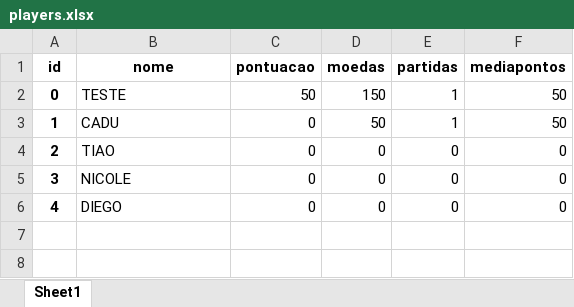
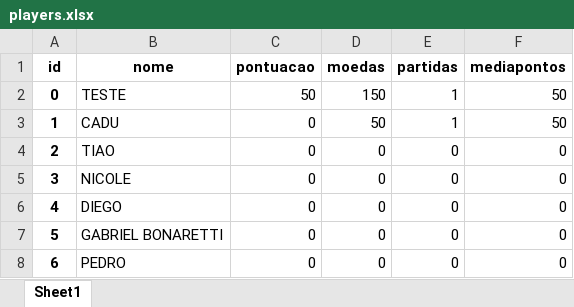
Before and after one commit to Diegojacober/guessing-game-python, an Excel workbook: archives/players.xlsx, sheet Sheet1, drawn as a sheet; values as stored, in another font and other column widths than the file's, no borders; the diff names each change by its address in the sheet, - before the commit and + after, or states it on an @@ line.

```diff
--- a/archives/players.xlsx (sheet Sheet1)
+++ b/archives/players.xlsx (sheet Sheet1)
+row 7: 5 | GABRIEL BONARETTI | 0 | 0 | 0 | 0
+row 8: 6 | PEDRO | 0 | 0 | 0 | 0
```
Also changed, not shown: 4 other files.
